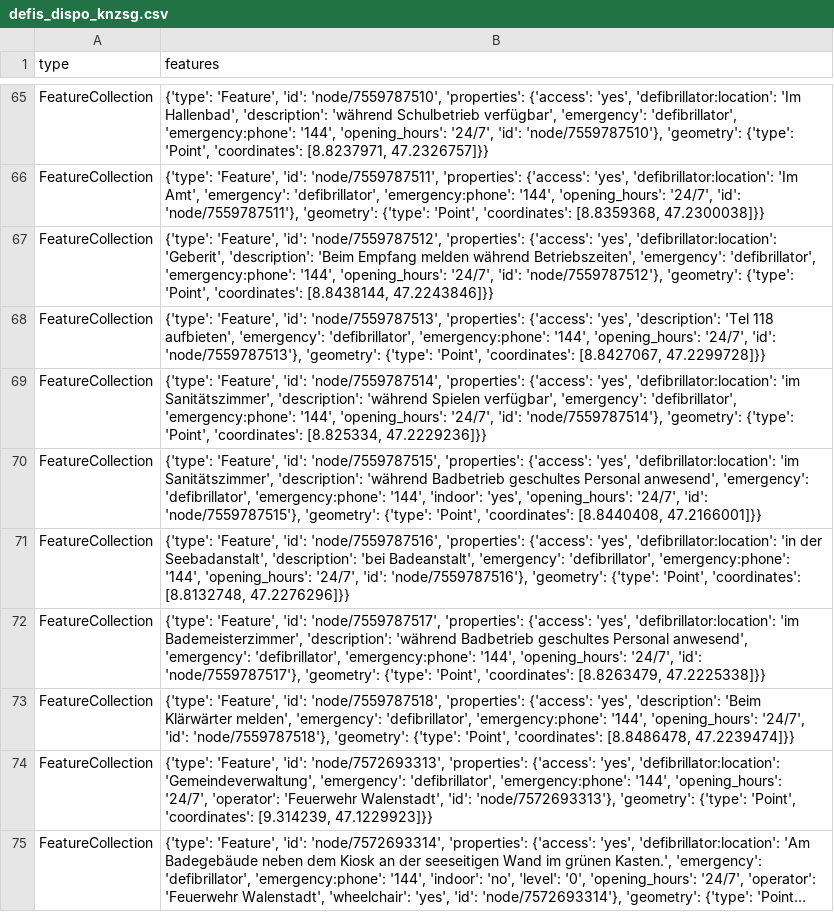
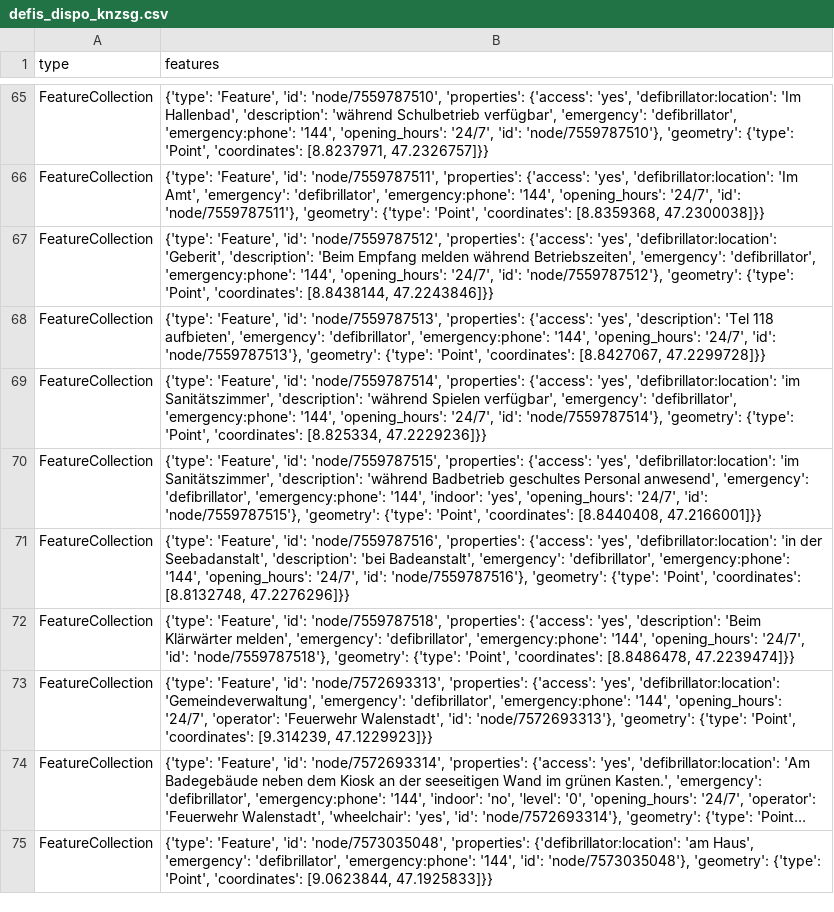
Before and after one commit to OpenBracketsCH/defi_data, a CSV file: data/csv/defis_dispo_knzsg.csv, drawn as a sheet; only a part is shown, gaps mark what is left out; the shorter side is filled out with more unchanged rows; long unchanged cells end in …; the diff names each change by its address in the sheet, - before the commit and + after, or states it on an @@ line.

```diff
--- a/data/csv/defis_dispo_knzsg.csv
+++ b/data/csv/defis_dispo_knzsg.csv
-row 72: FeatureCollection | {'type': 'Feature', 'id': 'node/7559787517', 'properties': {'access': 'yes', 'defibrillator:location': 'im Bademeisterzimmer', 'description': 'während Badbetrieb geschultes Personal anwesend', 'emergency': 'defibrillator', 'emergency:phone': '144', 'opening_hours': '24/7', 'id': 'node/7559787517'}, 'geometry': {'type': 'Point', 'coordinates': [8.8263479, 47.2225338]}}
```
Also changed, not shown: data/csv/defis_kt_sg.csv, 1 other file.
